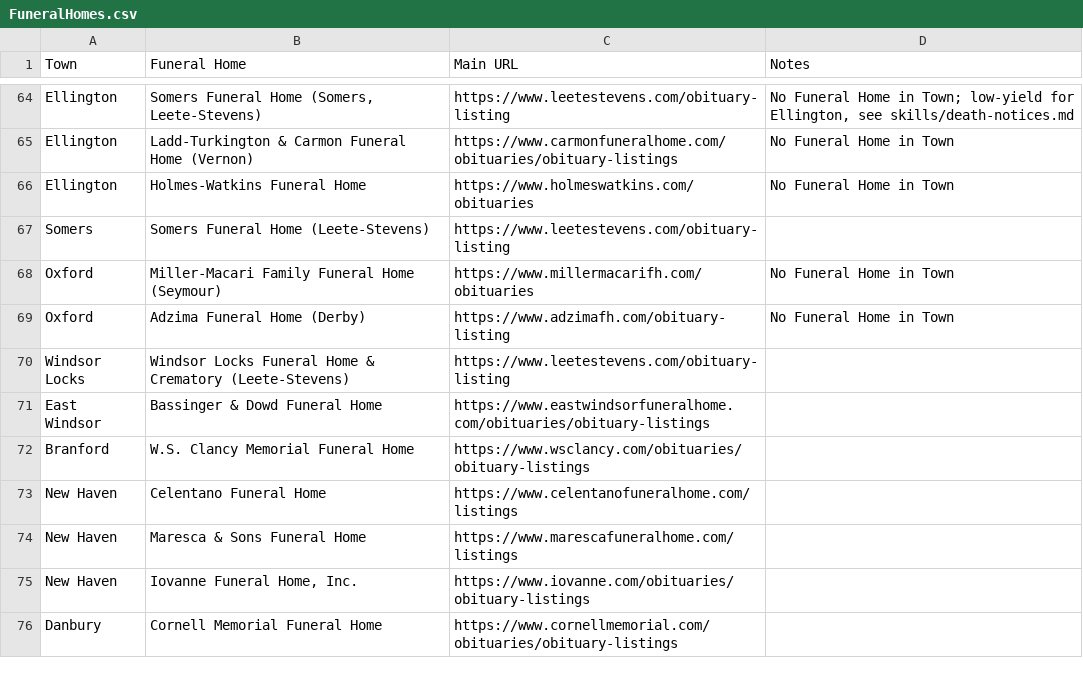
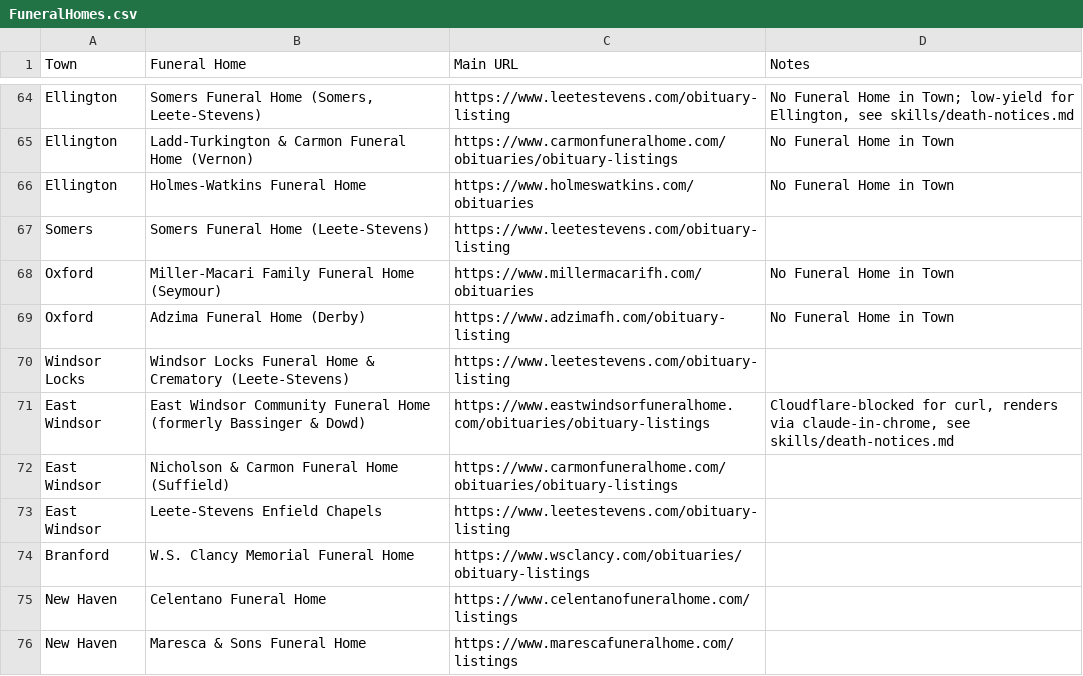
Before and after one commit to ElectricRoseStudio/AI-Journo-mooc-starter-kit, a CSV file: FuneralHomes.csv, drawn as a sheet; only a part is shown, gaps mark what is left out; the shorter side is filled out with more unchanged rows.

Commit message:
Update East Windsor sources in FuneralHomes.csv, log findings
Corrected funeral home name (East Windsor Community, not Bassinger &
Dowd) and added Nicholson & Carmon and Leete-Stevens as cross-town
sources. New technique: pulled a Cloudflare-blocked site's
TributeCenterOnline domainId via javascript_tool in an already-loaded
browser tab instead of fighting curl. Confirms Broad Brook is a
village within East Windsor.

```diff
--- a/FuneralHomes.csv
+++ b/FuneralHomes.csv
@@ -70,3 +70,5 @@ Oxford,Adzima Funeral Home (Derby),https://www.adzimafh.com/obituary-listing,No
 Windsor Locks,Windsor Locks Funeral Home & Crematory (Leete-Stevens),https://www.leetestevens.com/obituary-listing,
-East Windsor,Bassinger & Dowd Funeral Home,https://www.eastwindsorfuneralhome.com/obituaries/obituary-listings,
+East Windsor,East Windsor Community Funeral Home (formerly Bassinger & Dowd),https://www.eastwindsorfuneralhome.com/obituaries/obituary-listings,"Cloudflare-blocked for curl, renders via claude-in-chrome, see skills/death-notices.md"
+East Windsor,Nicholson & Carmon Funeral Home (Suffield),https://www.carmonfuneralhome.com/obituaries/obituary-listings,
+East Windsor,Leete-Stevens Enfield Chapels,https://www.leetestevens.com/obituary-listing,
 Branford,W.S. Clancy Memorial Funeral Home,https://www.wsclancy.com/obituaries/obituary-listings,
```
Also changed, not shown: 1 other file.
